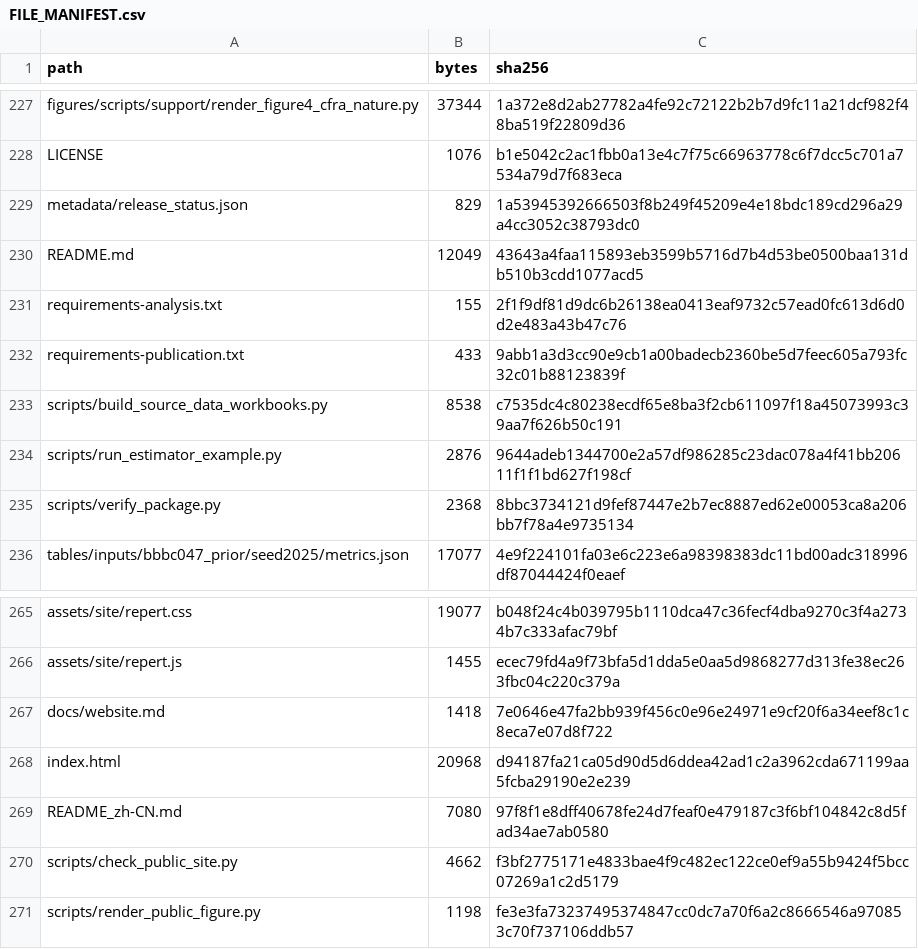
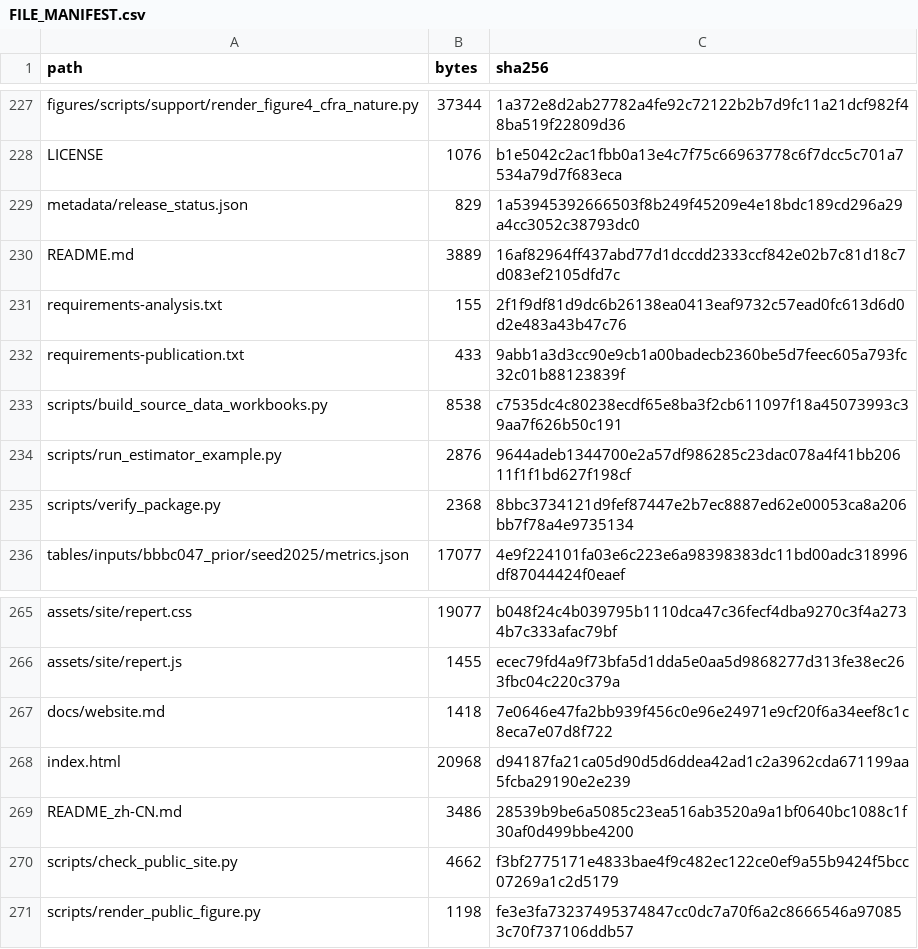
Before and after one commit to Zhao-weijing/RePert-code, a CSV file: metadata/FILE_MANIFEST.csv, drawn as a sheet; only a part is shown, gaps mark what is left out.

```diff
--- a/metadata/FILE_MANIFEST.csv
+++ b/metadata/FILE_MANIFEST.csv
@@ -229,3 +229,3 @@ LICENSE,1076,b1e5042c2ac1fbb0a13e4c7f75c66963778c6f7dcc5c701a7534a79d7f683eca
 metadata/release_status.json,829,1a53945392666503f8b249f45209e4e18bdc189cd296a29a4cc3052c38793dc0
-README.md,12049,43643a4faa115893eb3599b5716d7b4d53be0500baa131db510b3cdd1077acd5
+README.md,3889,16af82964ff437abd77d1dccdd2333ccf842e02b7c81d18c7d083ef2105dfd7c
 requirements-analysis.txt,155,2f1f9df81d9dc6b26138ea0413eaf9732c57ead0fc613d6d0d2e483a43b47c76
@@ -268,3 +268,3 @@ docs/website.md,1418,7e0646e47fa2bb939f456c0e96e24971e9cf20f6a34eef8c1c8eca7e07d
 index.html,20968,d94187fa21ca05d90d5d6ddea42ad1c2a3962cda671199aa5fcba29190e2e239
-README_zh-CN.md,7080,97f8f1e8dff40678fe24d7feaf0e479187c3f6bf104842c8d5fad34ae7ab0580
+README_zh-CN.md,3486,28539b9be6a5085c23ea516ab3520a9a1bf0640bc1088c1f30af0d499bbe4200
 scripts/check_public_site.py,4662,f3bf2775171e4833bae4f9c482ec122ce0ef9a55b9424f5bcc07269a1c2d5179
```
Also changed, not shown: 2 other files.
